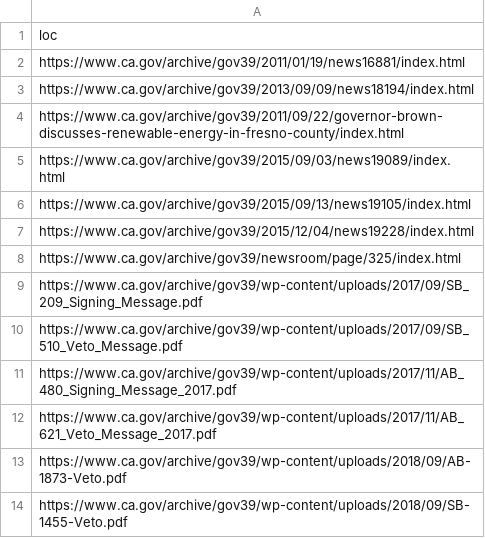
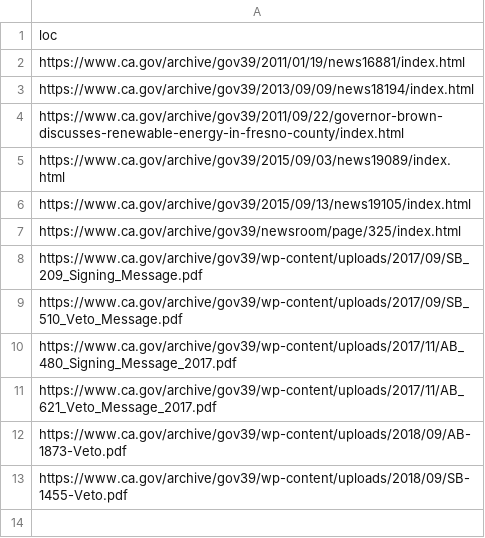
Before and after one commit to Office-of-Digital-Services/cagovportal, a CSV file: src/_data/sitemap_cleanup.csv, drawn as a sheet; the diff names each change by its address in the sheet, - before the commit and + after, or states it on an @@ line.

Commit message:
added index https://www.ca.gov/archive/gov39/newsroom/page/325/index.html and removed not indexed

```diff
--- a/src/_data/sitemap_cleanup.csv
+++ b/src/_data/sitemap_cleanup.csv
-row 7: https://www.ca.gov/archive/gov39/2015/12/04/news19228/index.html
```
